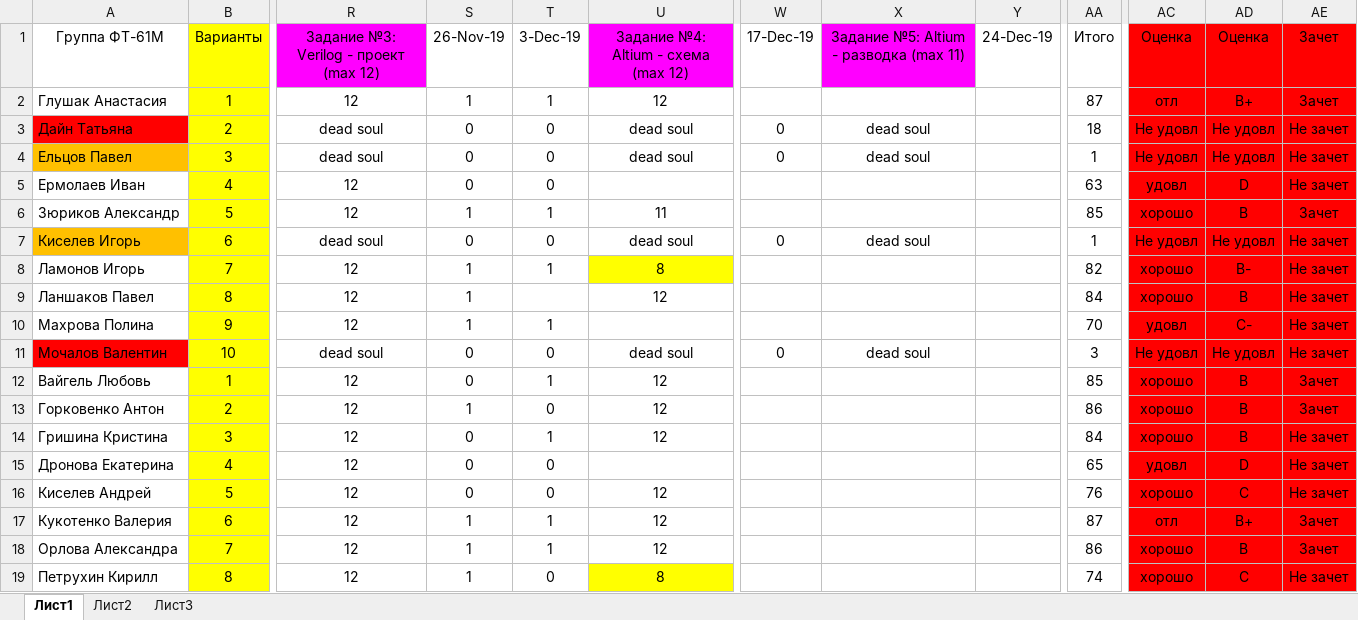
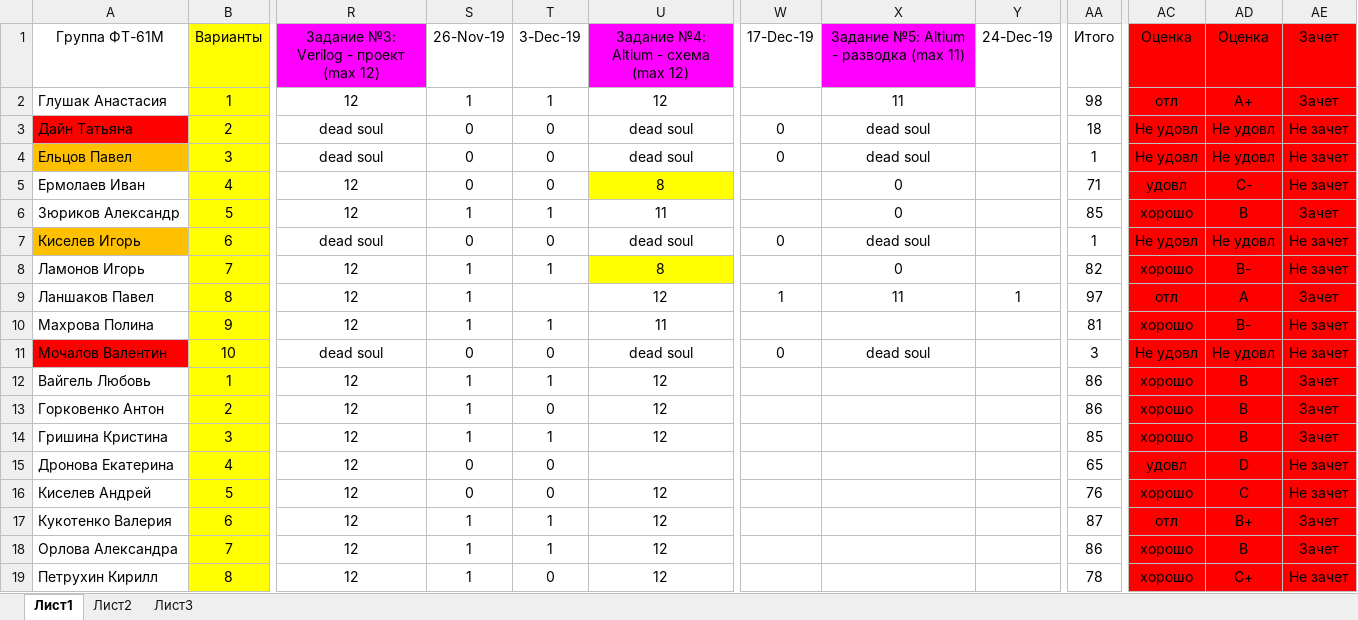
Before and after one commit to EpsLeonid/Student2019, an Excel workbook: Баллы 2019.xlsx, sheet Лист1, drawn as a sheet; only a part is shown, gaps mark what is left out; values as stored, in another font and other column widths than the file's, no borders; conditional formats not drawn; the diff covers the shown part only; the diff names each change by its address in the sheet, - before the commit and + after, or states it on an @@ line.

```diff
--- a/Баллы 2019.xlsx (sheet Лист1)
+++ b/Баллы 2019.xlsx (sheet Лист1)
-X2: (empty)
+X2: 11
-AA2 (Итого): 87
+AA2 (Итого): 98
-AD2 (Оценка): B+
+AD2 (Оценка): А+
-U5: (empty)
+U5: 8
-U5 fill: none
+U5 fill: #FFFF00
-X5:X6: (empty)
+X5:X6: 0
-AA5 (Итого): 63
+AA5 (Итого): 71
-AD5 (Оценка): D
+AD5 (Оценка): C-
-X8: (empty)
+X8: 0
-W9 (17-Dec-19): (empty)
+W9 (17-Dec-19): 1
-X9: (empty)
+X9: 11
-Y9 (24-Dec-19): (empty)
+Y9 (24-Dec-19): 1
-AA9 (Итого): 84
+AA9 (Итого): 97
-AC9 (Оценка): хорошо
+AC9 (Оценка): отл
-AD9 (Оценка): B
+AD9 (Оценка): А
-AE9 (Зачет): Не зачет
+AE9 (Зачет): Зачет
-U10: (empty)
+U10: 11
-AA10 (Итого): 70
+AA10 (Итого): 81
-AC10 (Оценка): удовл
+AC10 (Оценка): хорошо
-AD10 (Оценка): C-
+AD10 (Оценка): B-
-S12 (26-Nov-19): 0
+S12 (26-Nov-19): 1
-AA12 (Итого): 85
+AA12 (Итого): 86
-S14 (26-Nov-19): 0
+S14 (26-Nov-19): 1
-AA14 (Итого): 84
+AA14 (Итого): 85
-AE14 (Зачет): Не зачет
+AE14 (Зачет): Зачет
-U19: 8
+U19: 12
-U19 fill: #FFFF00
+U19 fill: none
-AA19 (Итого): 74
+AA19 (Итого): 78
-AD19 (Оценка): C
+AD19 (Оценка): C+
```
Also changed, not shown: 4 edited cells elsewhere in this sheet.
